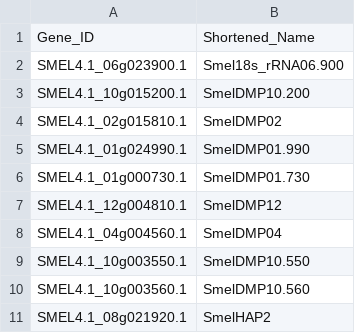
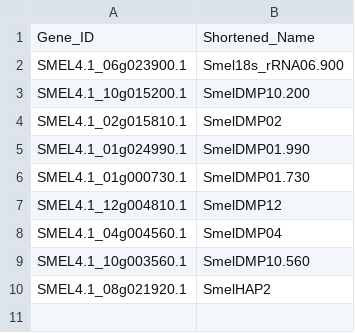
Before and after one commit to markcyril28/RNA-SeqMAP, a CSV file: inputs/3_post_proc_inputs/gene_groups_csv/experimental/Eggplant_V4.1/SmelDMPs_with_1_18s_rRNA.csv, drawn as a sheet.

Commit message:
Remove obsolete gene entry SMEL4.1_10g003550.1 from SmelDMPs_with_1_18s_rRNA.csv

```diff
--- a/inputs/3_post_proc_inputs/gene_groups_csv/experimental/Eggplant_V4.1/SmelDMPs_with_1_18s_rRNA.csv
+++ b/inputs/3_post_proc_inputs/gene_groups_csv/experimental/Eggplant_V4.1/SmelDMPs_with_1_18s_rRNA.csv
@@ -8,3 +8,2 @@ SMEL4.1_12g004810.1,SmelDMP12
 SMEL4.1_04g004560.1,SmelDMP04
-SMEL4.1_10g003550.1,SmelDMP10.550
 SMEL4.1_10g003560.1,SmelDMP10.560
```
